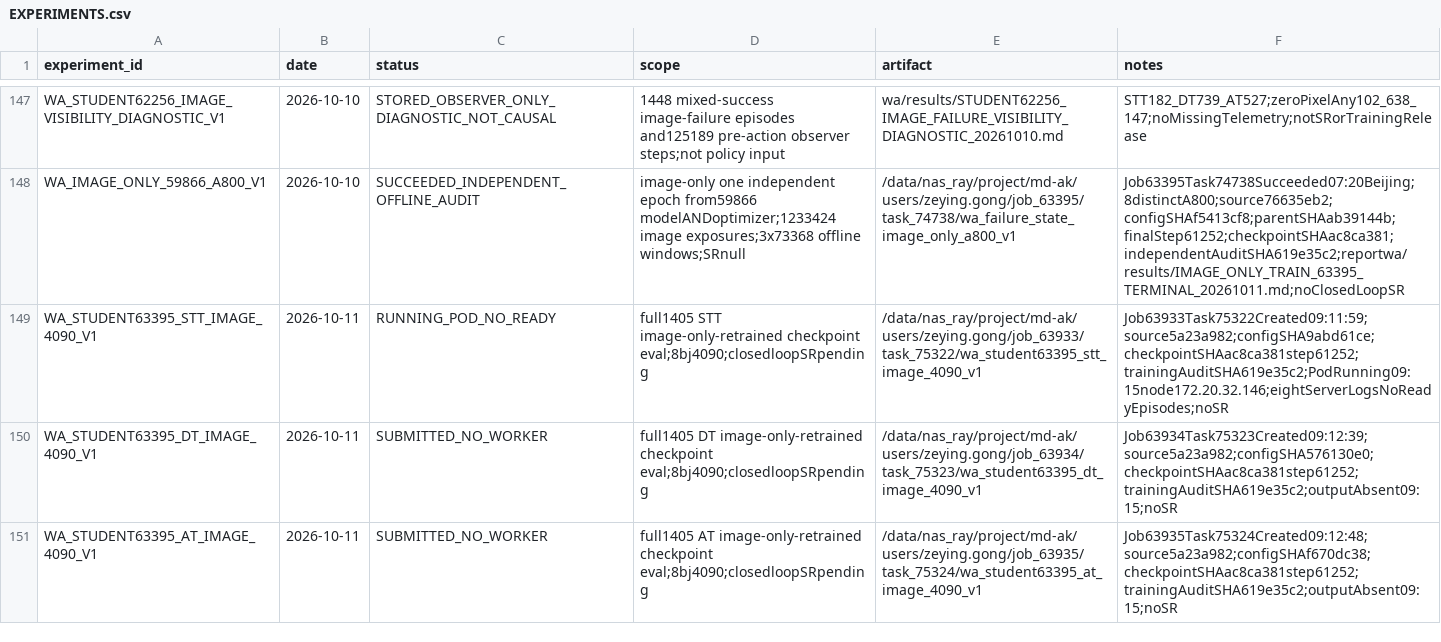
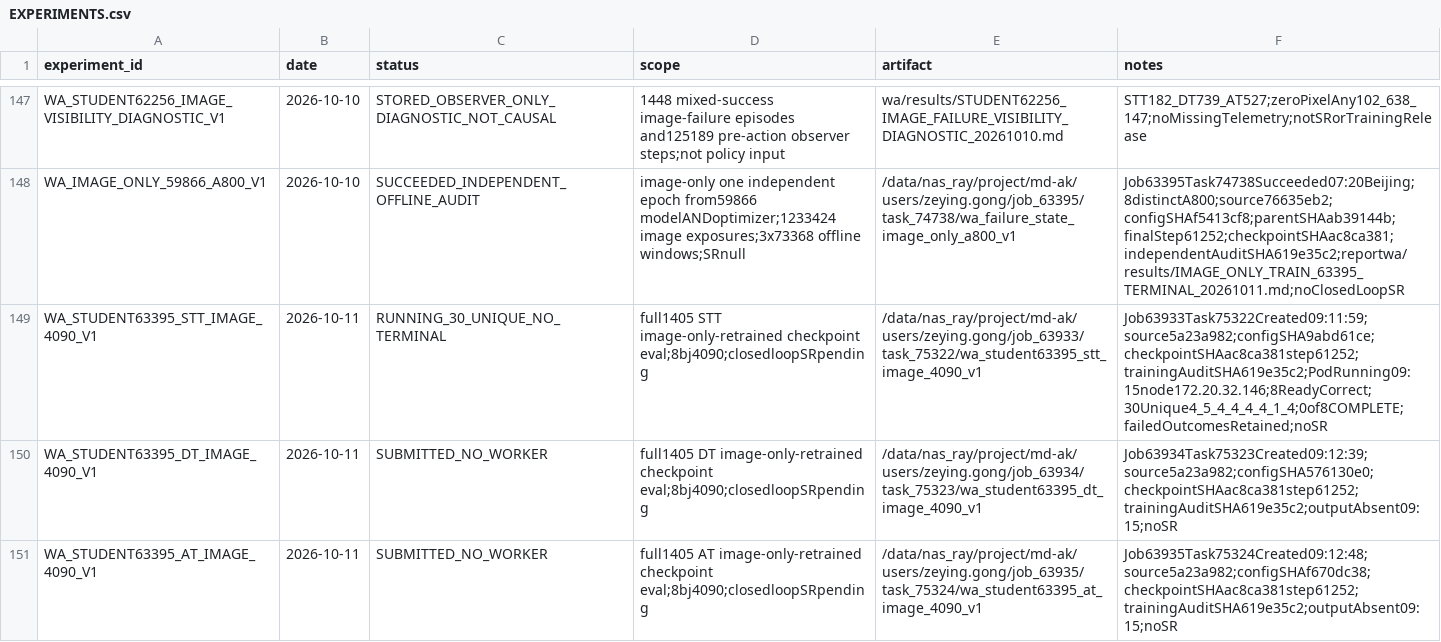
Before and after one commit to Zeying-Gong/OmTrackVLA, a CSV file: EXPERIMENTS.csv, drawn as a sheet; only a part is shown, gaps mark what is left out.

```diff
--- a/EXPERIMENTS.csv
+++ b/EXPERIMENTS.csv
@@ -148,3 +148,3 @@ WA_STUDENT62256_IMAGE_VISIBILITY_DIAGNOSTIC_V1,2026-10-10,STORED_OBSERVER_ONLY_D
 WA_IMAGE_ONLY_59866_A800_V1,2026-10-10,SUCCEEDED_INDEPENDENT_OFFLINE_AUDIT,image-only one independent epoch from59866 modelANDoptimizer;1233424 image exposures;3x73368 offline windows;SRnull,/data/nas_ray/project/md-ak/users/zeying.gong/job_63395/task_74738/wa_failure_state_image_only_a800_v1,Job63395Task74738Succeeded07:20Beijing;8distinctA800;source76635eb2;configSHAf5413cf8;parentSHAab39144b;finalStep61252;checkpointSHAac8ca381;independentAuditSHA619e35c2;reportwa/results/IMAGE_ONLY_TRAIN_63395_TERMINAL_20261011.md;noClosedLoopSR
-WA_STUDENT63395_STT_IMAGE_4090_V1,2026-10-11,RUNNING_POD_NO_READY,full1405 STT image-only-retrained checkpoint eval;8bj4090;closedloopSRpending,/data/nas_ray/project/md-ak/users/zeying.gong/job_63933/task_75322/wa_student63395_stt_image_4090_v1,Job63933Task75322Created09:11:59;source5a23a982;configSHA9abd61ce;checkpointSHAac8ca381step61252;trainingAuditSHA619e35c2;PodRunning09:15node172.20.32.146;eightServerLogsNoReadyEpisodes;noSR
+WA_STUDENT63395_STT_IMAGE_4090_V1,2026-10-11,RUNNING_30_UNIQUE_NO_TERMINAL,full1405 STT image-only-retrained checkpoint eval;8bj4090;closedloopSRpending,/data/nas_ray/project/md-ak/users/zeying.gong/job_63933/task_75322/wa_student63395_stt_image_4090_v1,Job63933Task75322Created09:11:59;source5a23a982;configSHA9abd61ce;checkpointSHAac8ca381step61252;trainingAuditSHA619e35c2;PodRunning09:15node172.20.32.146;8ReadyCorrect;30Unique4_5_4_4_4_4_1_4;0of8COMPLETE;failedOutcomesRetained;noSR
 WA_STUDENT63395_DT_IMAGE_4090_V1,2026-10-11,SUBMITTED_NO_WORKER,full1405 DT image-only-retrained checkpoint eval;8bj4090;closedloopSRpending,/data/nas_ray/project/md-ak/users/zeying.gong/job_63934/task_75323/wa_student63395_dt_image_4090_v1,Job63934Task75323Created09:12:39;source5a23a982;configSHA576130e0;checkpointSHAac8ca381step61252;trainingAuditSHA619e35c2;outputAbsent09:15;noSR
```
Also changed, not shown: 2 other files.
